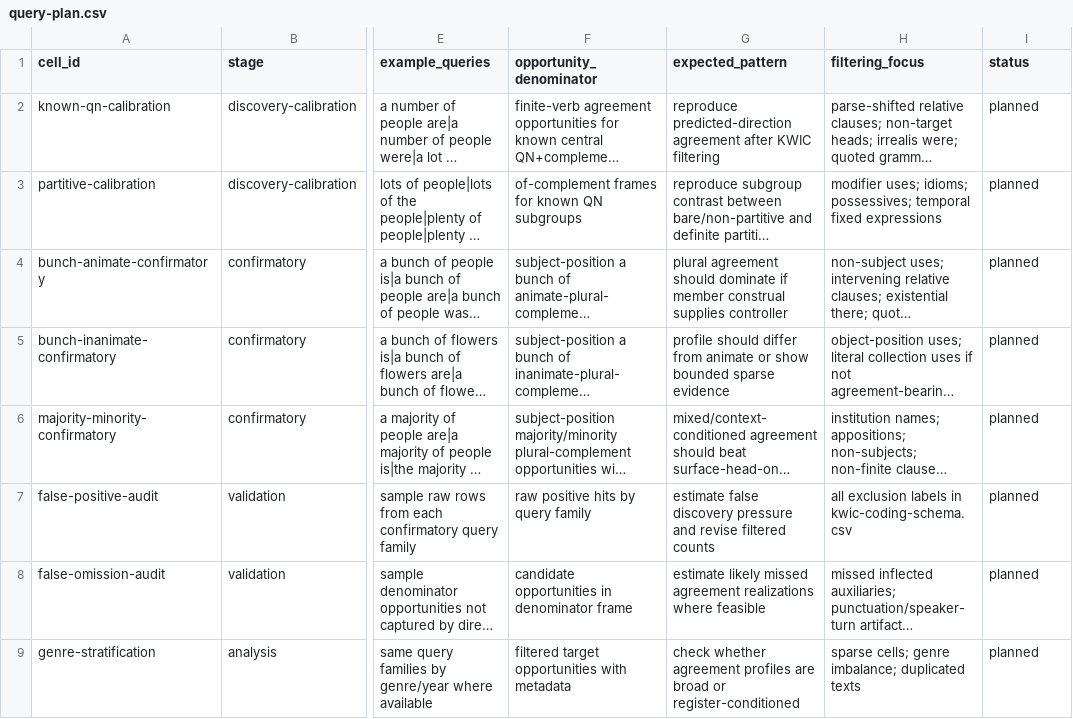
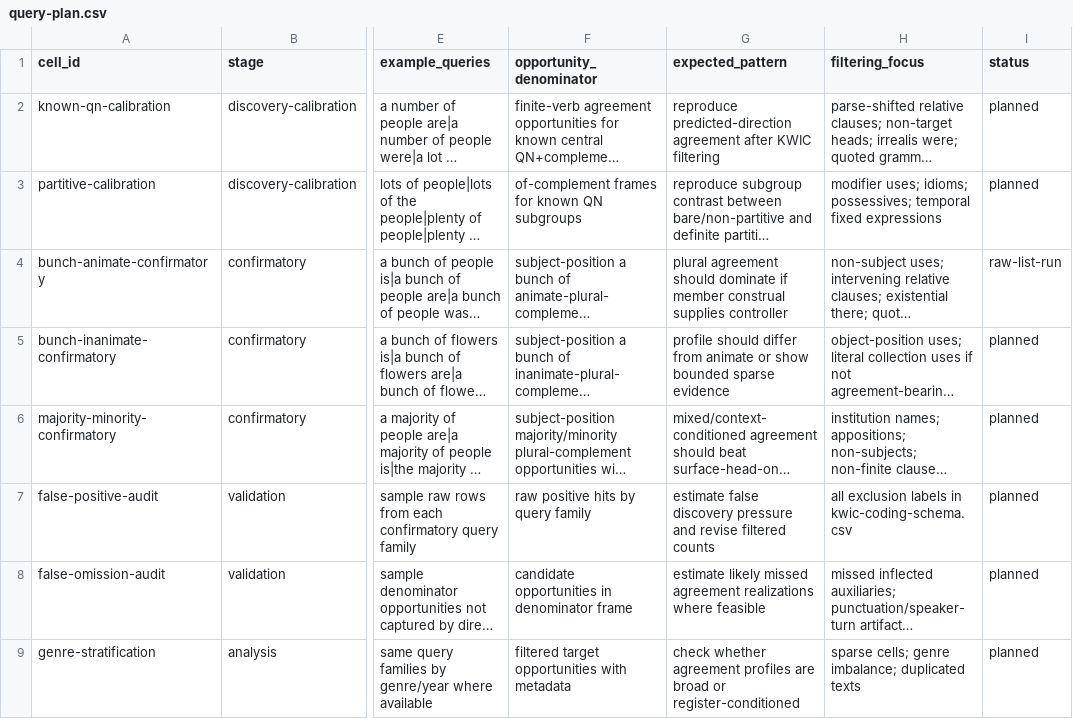
Before and after one commit to BrettRey/Grammaticality-de-idealized-v2, a CSV file: subprojects/evolutionary-dag-workbench/data/agr-coca-projection/query-plan.csv, drawn as a sheet; only a part is shown, gaps mark what is left out; long unchanged cells end in …; the diff names each change by its address in the sheet, - before the commit and + after, or states it on an @@ line.

Commit message:
Run AGR bunch animate COCA tranche

```diff
--- a/subprojects/evolutionary-dag-workbench/data/agr-coca-projection/query-plan.csv
+++ b/subprojects/evolutionary-dag-workbench/data/agr-coca-projection/query-plan.csv
-I4 (status): planned
+I4 (status): raw-list-run
```
Also changed, not shown: 14 other files.
